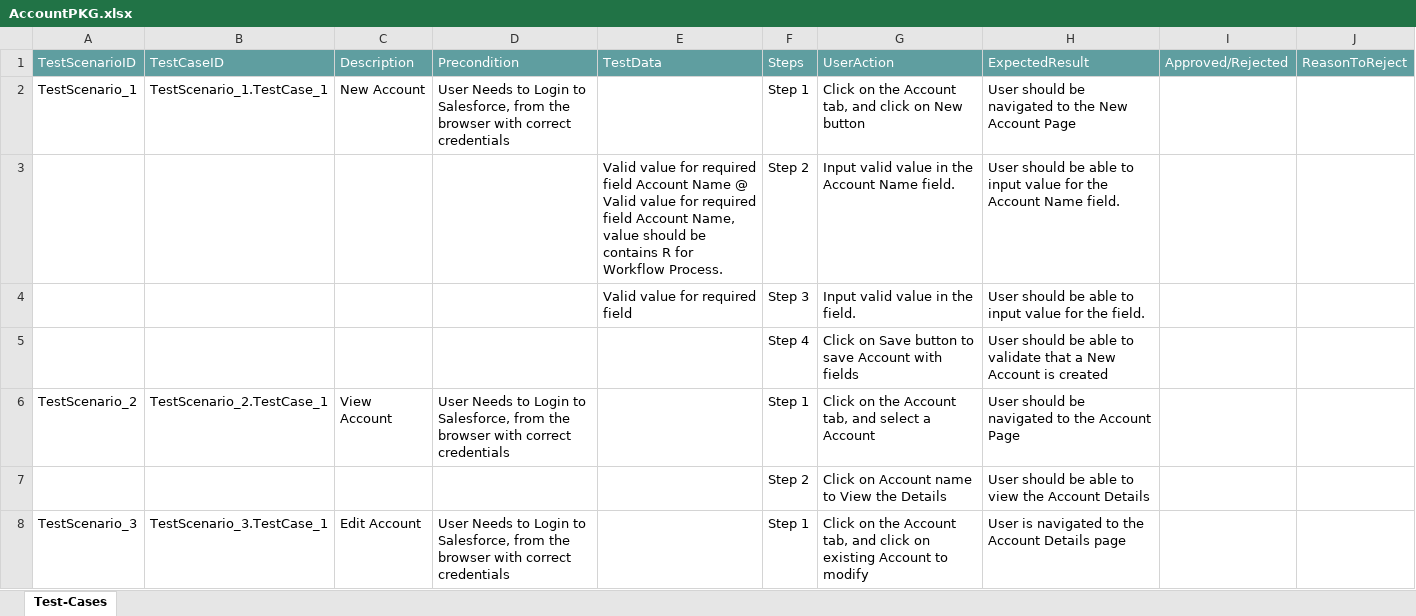
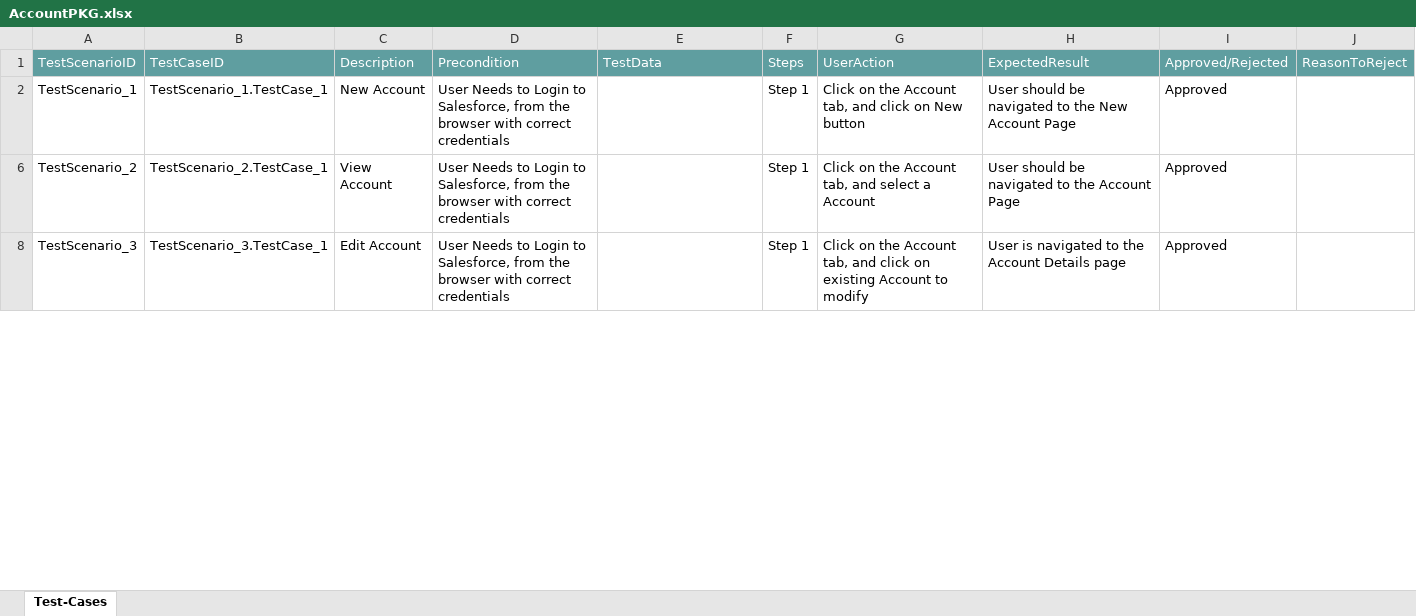
Before and after one commit to ShaikMohamedIrfan/SalesforceSuren, an Excel workbook: AccountPKG.xlsx, sheet Test-Cases, drawn as a sheet; only a part is shown; values as stored, in another font and other column widths than the file's, no borders; table styles not drawn; the diff covers the shown part only; the diff names each change by its address in the sheet, - before the commit and + after, or states it on an @@ line.

Commit message:
Add files via upload

```diff
--- a/AccountPKG.xlsx (sheet Test-Cases)
+++ b/AccountPKG.xlsx (sheet Test-Cases)
-I2: (empty)
+I2: Approved
@@ row 3 hidden:  |  |  |  | Valid value for required field Account Name @ Valid value for required field Account Name, value should be contains R for Workflow Process. | Step 2 | Input valid value in the Account Name field. | User should be able to input value for the Account Name field. @@
@@ row 4 hidden:  |  |  |  | Valid value for required field | Step 3 | Input valid value in the field. | User should be able to input value for the field. @@
@@ row 5 hidden:  |  |  |  |  | Step 4 | Click on Save button to save Account with fields | User should be able to validate that a New Account is created @@
-I6: (empty)
+I6: Approved
@@ row 7 hidden:  |  |  |  |  | Step 2 | Click on Account name to View the Details | User should be able to view the Account Details @@
-I8: (empty)
+I8: Approved
```
Also changed, not shown: 5 hidden or unhidden rows and 1 edited cell elsewhere in this sheet.
